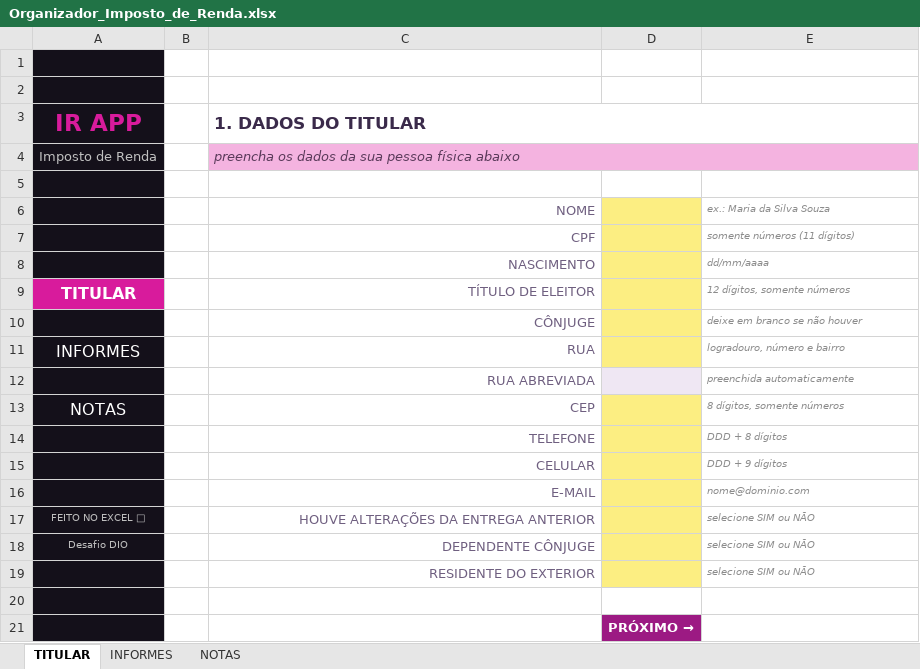
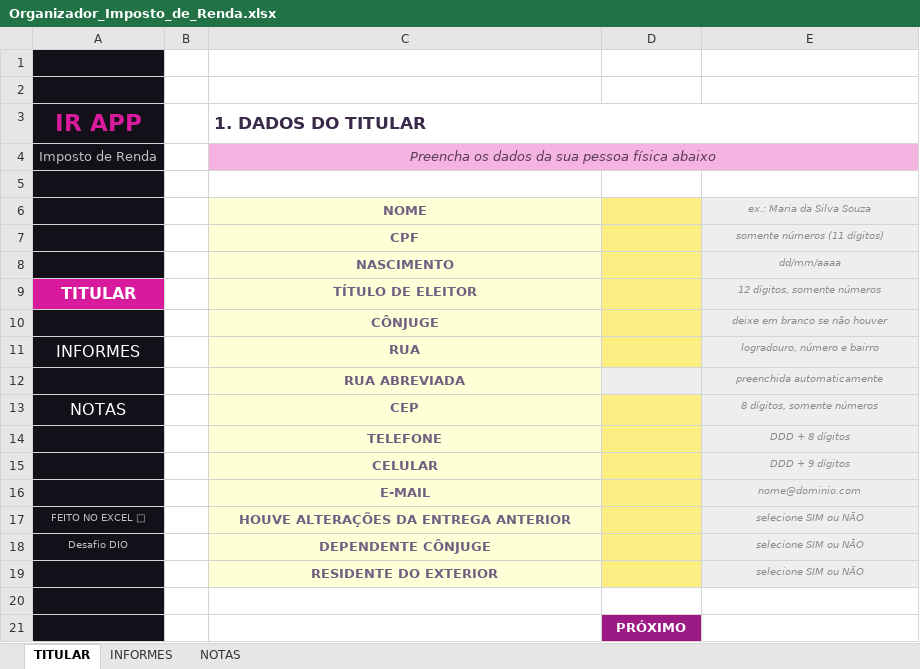
Before and after one commit to Jgmc2025/projeto-imposto-de-renda-excel, an Excel workbook: Organizador_Imposto_de_Renda.xlsx, sheet TITULAR, drawn as a sheet; values as stored, in another font and other column widths than the file's, no borders; conditional formats not drawn; the diff names each change by its address in the sheet, - before the commit and + after, or states it on an @@ line.

```diff
--- a/Organizador_Imposto_de_Renda.xlsx (sheet TITULAR)
+++ b/Organizador_Imposto_de_Renda.xlsx (sheet TITULAR)
-C4 (1. DADOS DO TITULAR): preencha os dados da sua pessoa física abaixo
+C4 (1. DADOS DO TITULAR): Preencha os dados da sua pessoa física abaixo
-C4 alignment: left
+C4 alignment: center
@@ C6:C19 fill: none → #FFFFD7, bold: off → on, alignment: right → center @@
@@ E6:E19 fill: none → #EEEEEE, alignment: left → center @@
-D21: PRÓXIMO
+D21: → PRÓXIMO
```
Also changed, not shown: sheet NOTAS, sheet INFORMES, formulas that keep their value.
